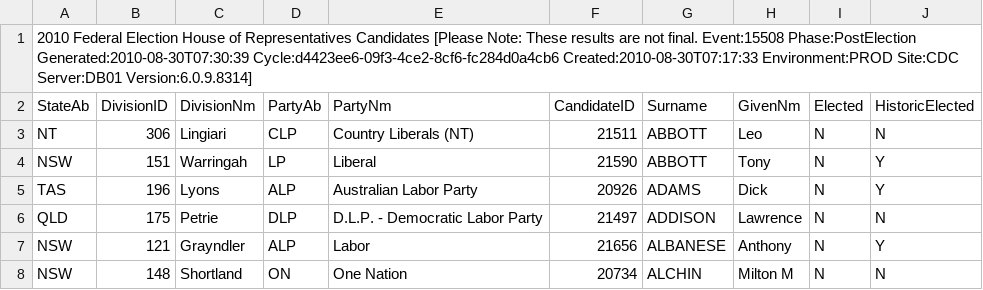
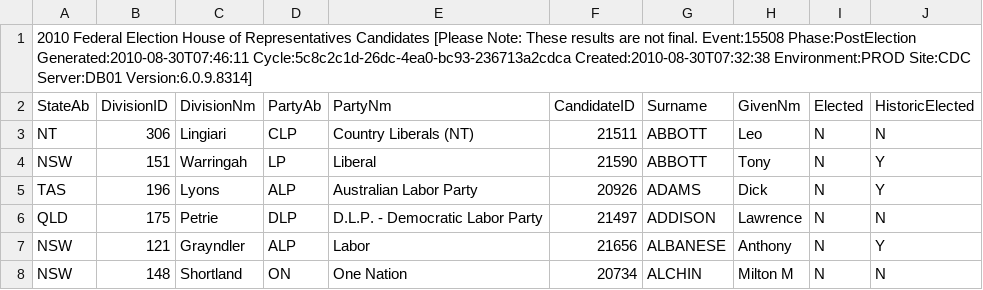
Before and after one commit to d1b/AustralianFederalElection2010CSV, a CSV file: HouseCandidatesDownload-15508.csv, drawn as a sheet; only a part is shown.

```diff
--- a/HouseCandidatesDownload-15508.csv
+++ b/HouseCandidatesDownload-15508.csv
@@ -1,2 +1,2 @@
-2010 Federal Election House of Representatives Candidates [Please Note: These results are not final. Event:15508 Phase:PostElection Generated:2010-08-30T07:30:39 Cycle:d4423ee6-09f3-4ce2-8cf6-fc284d0a4cb6 Created:2010-08-30T07:17:33 Environment:PROD Site:CDC Server:DB01 Version:6.0.9.8314]
+2010 Federal Election House of Representatives Candidates [Please Note: These results are not final. Event:15508 Phase:PostElection Generated:2010-08-30T07:46:11 Cycle:5c8c2c1d-26dc-4ea0-bc93-236713a2cdca Created:2010-08-30T07:32:38 Environment:PROD Site:CDC Server:DB01 Version:6.0.9.8314]
 StateAb,DivisionID,DivisionNm,PartyAb,PartyNm,CandidateID,Surname,GivenNm,Elected,HistoricElected
```
Also changed, not shown: HouseDopByDivisionDownload-15508.csv, HouseFirstPrefsByCandidateByVoteTypeDownload-15508.csv, 53 other files.
